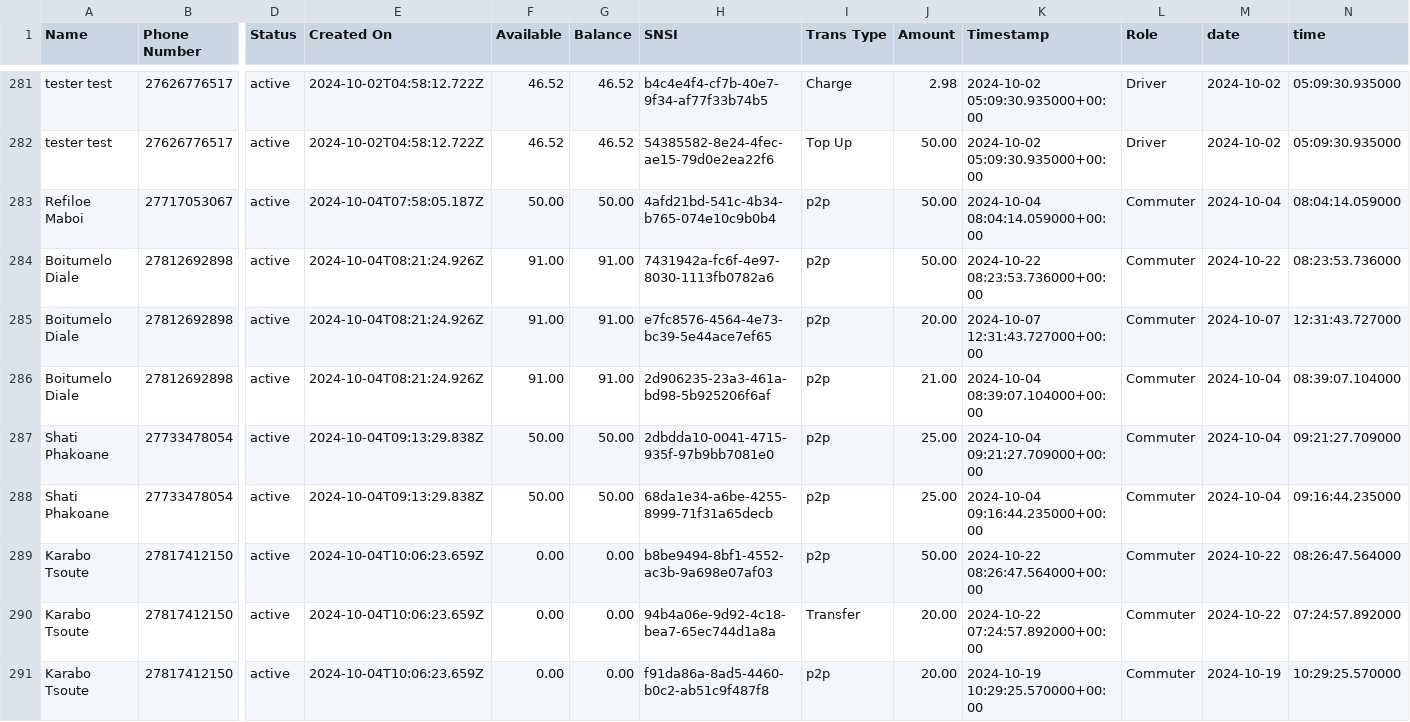
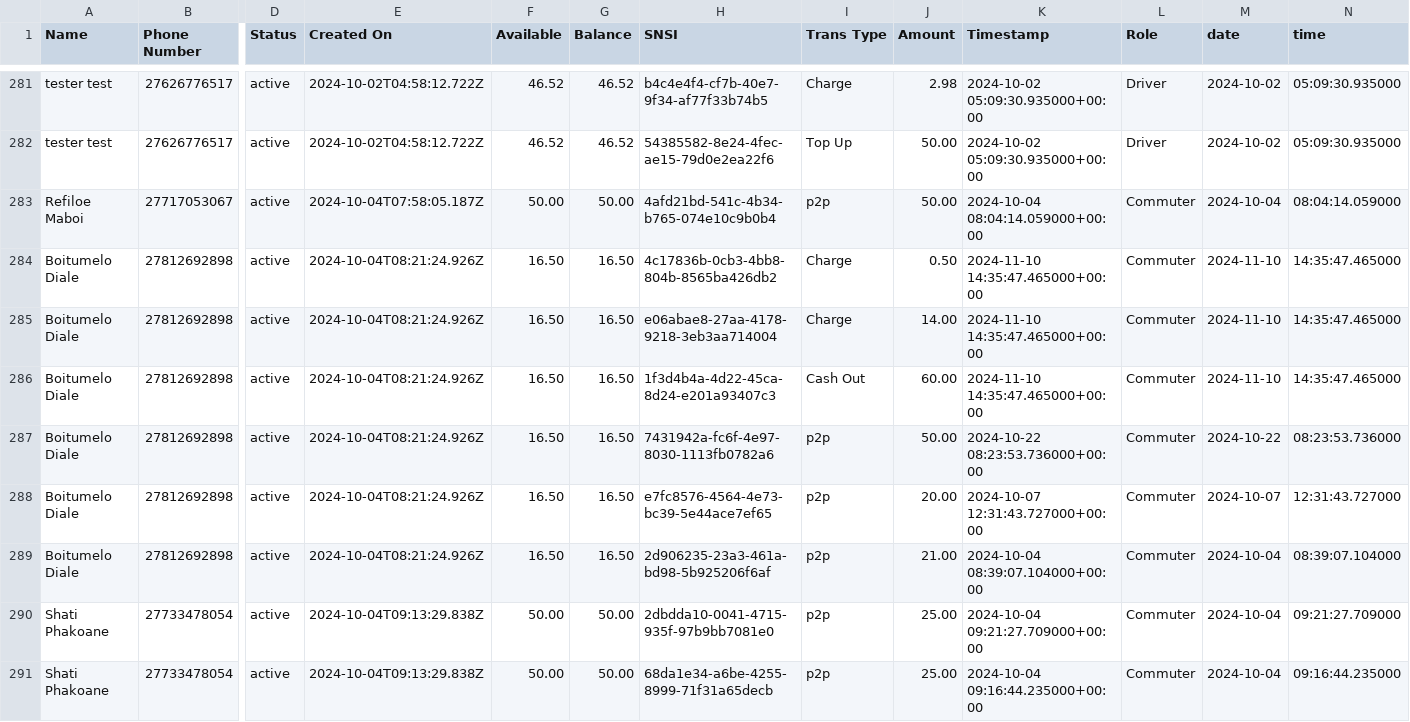
Before and after one commit to Kamal-Moha/WiTaxi-Pay-Analytics-Bhadala, a CSV file: Data/data.csv, drawn as a sheet; only a part is shown, gaps mark what is left out; the shorter side is filled out with more unchanged rows; addresses are those after the commit; rows hold the shown columns only; the diff names each change by its address in the sheet, - before the commit and + after, or states it on an @@ line.

```diff
--- a/Data/data.csv
+++ b/Data/data.csv
+row 284: Boitumelo Diale | 27812692898 | active | 2024-10-04T08:21:24.926Z | 16.50 | 16.50 | 4c17836b-0cb3-4bb8-804b-8565ba426db2 | Charge | 0.50 | 2024-11-10 14:35:47.465000+00:00 | Commuter | 2024-11-10 | 14:35:47.465000
+row 285: Boitumelo Diale | 27812692898 | active | 2024-10-04T08:21:24.926Z | 16.50 | 16.50 | e06abae8-27aa-4178-9218-3eb3aa714004 | Charge | 14.00 | 2024-11-10 14:35:47.465000+00:00 | Commuter | 2024-11-10 | 14:35:47.465000
+row 286: Boitumelo Diale | 27812692898 | active | 2024-10-04T08:21:24.926Z | 16.50 | 16.50 | 1f3d4b4a-4d22-45ca-8d24-e201a93407c3 | Cash Out | 60.00 | 2024-11-10 14:35:47.465000+00:00 | Commuter | 2024-11-10 | 14:35:47.465000
-F287:F289 (Available): 91.00
+F287:F289 (Available): 16.50
-G287:G289 (Balance): 91.00
+G287:G289 (Balance): 16.50
```
Also changed, not shown: Data/accts_data.csv.
